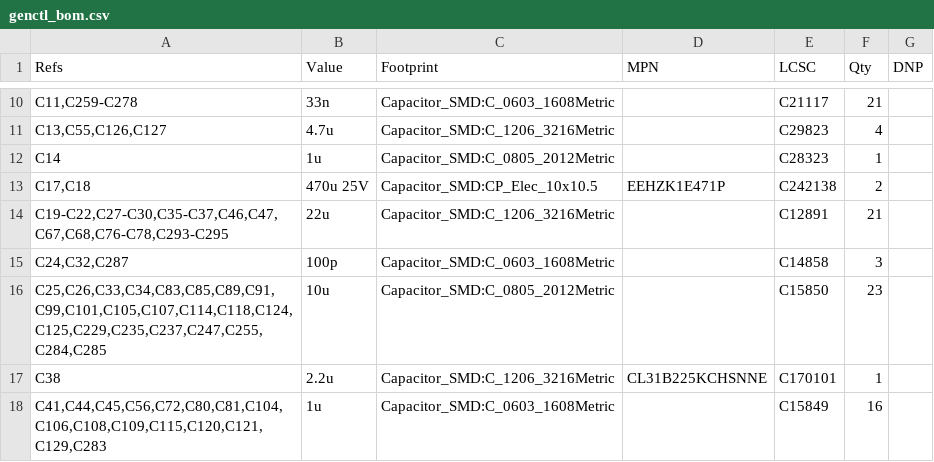
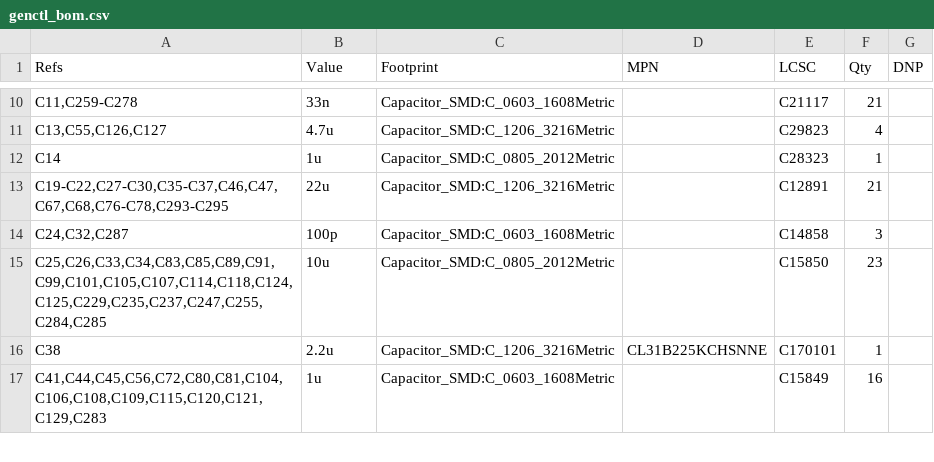
Before and after one commit to Ethan-Poag/blackstart, a CSV file: docs/genctl_bom.csv, drawn as a sheet; only a part is shown, gaps mark what is left out.

```diff
--- a/docs/genctl_bom.csv
+++ b/docs/genctl_bom.csv
@@ -12,3 +12,2 @@
 "C14","1u","Capacitor_SMD:C_0805_2012Metric","","C28323","1",""
-"C17,C18","470u 25V","Capacitor_SMD:CP_Elec_10x10.5","EEHZK1E471P","C242138","2",""
 "C19-C22,C27-C30,C35-C37,C46,C47,C67,C68,C76-C78,C293-C295","22u","Capacitor_SMD:C_1206_3216Metric","","C12891","21",""
```
Also changed, not shown: bom/power_bom.csv, mechanical/bom.csv, 14 other files.
